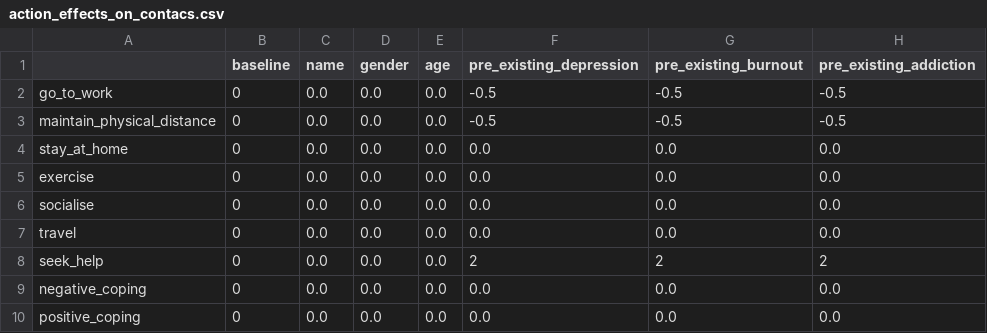
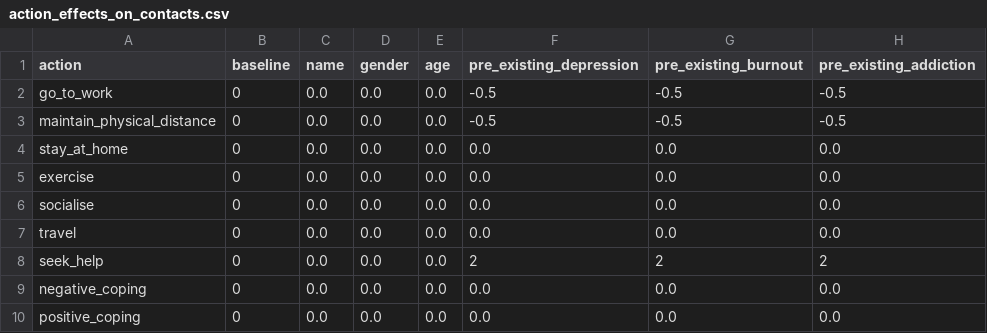
Before and after one commit to covid19ABM/comma, a CSV file: hypotheses/action_effects_on_contacts.csv (was hypotheses/action_effects_on_contacs.csv), drawn as a sheet; only a part is shown; the diff names each change by its address in the sheet, - before the commit and + after, or states it on an @@ line.

```diff
--- a/hypotheses/action_effects_on_contacs.csv
+++ b/hypotheses/action_effects_on_contacts.csv
-A1: (empty)
+A1: action
```
Also changed, not shown: hypotheses/action_effects_on_mh.csv, hypotheses/policy_effects_on_actions.csv, 1 other file.
